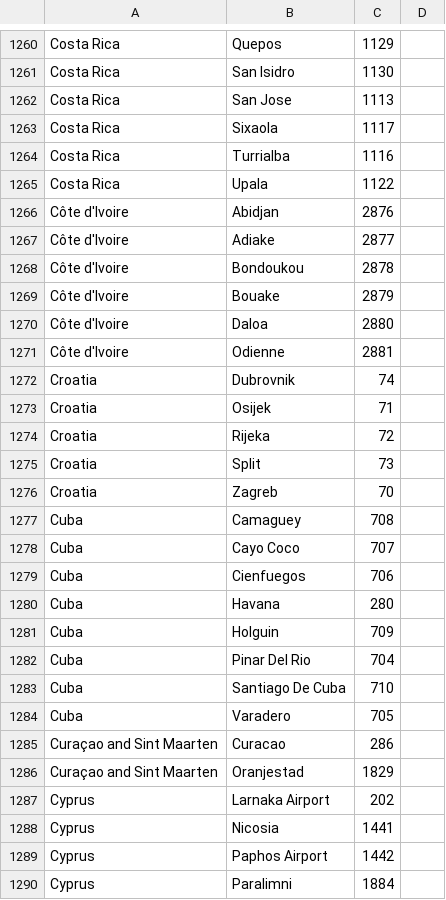
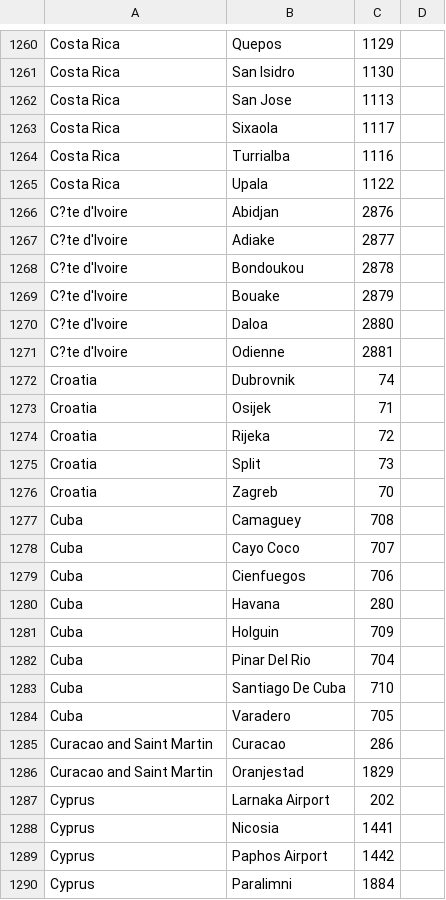
Before and after one commit to wangzixin1940/Python-Utilities, a CSV file: src/weather/data/full_city_list.csv, drawn as a sheet; only a part is shown, gaps mark what is left out; the diff covers the shown part only.

```diff
--- a/src/weather/data/full_city_list.csv
+++ b/src/weather/data/full_city_list.csv
@@ -1266,6 +1266,6 @@ Costa Rica,Upala,1122
-Côte d'Ivoire,Abidjan,2876
-Côte d'Ivoire,Adiake,2877
-Côte d'Ivoire,Bondoukou,2878
-Côte d'Ivoire,Bouake,2879
-Côte d'Ivoire,Daloa,2880
-Côte d'Ivoire,Odienne,2881
+C?te d'Ivoire,Abidjan,2876,
+C?te d'Ivoire,Adiake,2877,
+C?te d'Ivoire,Bondoukou,2878,
+C?te d'Ivoire,Bouake,2879,
+C?te d'Ivoire,Daloa,2880,
+C?te d'Ivoire,Odienne,2881,
@@ -1285,2 +1285,2 @@ Cuba,Varadero,705
-Curaçao and Sint Maarten,Curacao,286
-Curaçao and Sint Maarten,Oranjestad,1829
+Curacao and Saint Martin,Curacao,286,
+Curacao and Saint Martin,Oranjestad,1829,
```
Also changed, not shown: 2 added rows, 2 removed rows and 16 edited cells elsewhere in this file, 5 other files.
